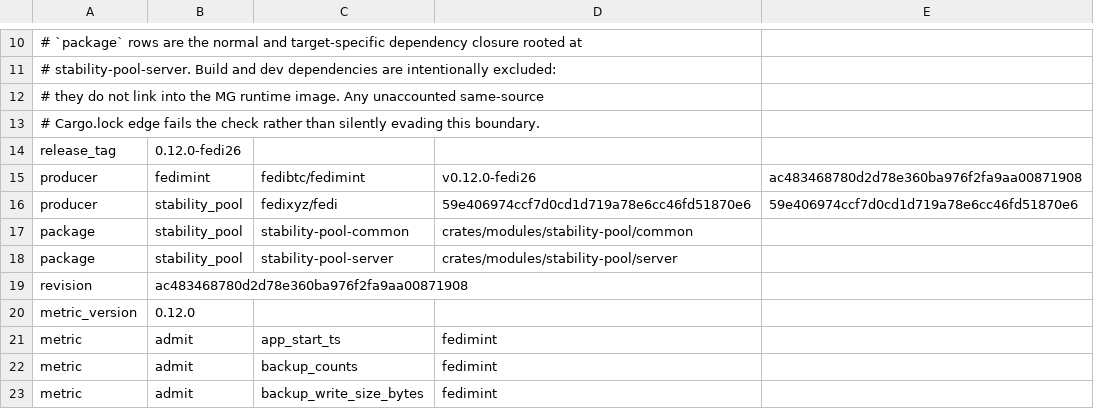
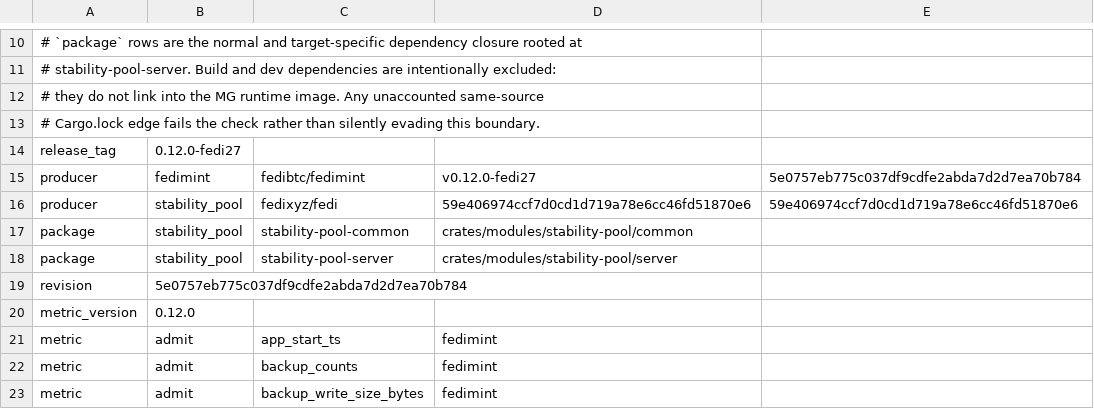
Before and after one commit to fedibtc/manifold, a TSV file: docs/telemetry/fedimint-metrics-v0.12.0-fedi27.tsv (was docs/telemetry/fedimint-metrics-v0.12.0-fedi26.tsv), drawn as a sheet; only a part is shown, gaps mark what is left out.

Commit message:
mg: bump Fedimint to v0.12.0-fedi27 for path-aware congestion counts
Review of the fedi26 transport metrics found that the per-peer
congestion event counter compared counts of different paths: after an
Iroh 1.x connection migrated, it added only the difference between the
new and the old path. The fork tag v0.12.0-fedi27 (5e0757eb) is fedi26
plus a fix that counts each path's events by path id. It also drops the
congestion window and RTT series when a live connection has no selected
path or no RTT estimate.

No metric family or label changes, so the policy is unchanged. The
source inventory, release pins and privacy inventory move to fedi27.

```diff
--- a/docs/telemetry/fedimint-metrics-v0.12.0-fedi26.tsv
+++ b/docs/telemetry/fedimint-metrics-v0.12.0-fedi27.tsv
@@ -13,4 +13,4 @@
 # Cargo.lock edge fails the check rather than silently evading this boundary.
-release_tag	0.12.0-fedi26
-producer	fedimint	fedibtc/fedimint	v0.12.0-fedi26	ac483468780d2d78e360ba976f2fa9aa00871908
+release_tag	0.12.0-fedi27
+producer	fedimint	fedibtc/fedimint	v0.12.0-fedi27	5e0757eb775c037df9cdfe2abda7d2d7ea70b784
 producer	stability_pool	fedixyz/fedi	59e406974ccf7d0cd1d719a78e6cc46fd51870e6	59e406974ccf7d0cd1d719a78e6cc46fd51870e6
@@ -18,3 +18,3 @@ package	stability_pool	stability-pool-common	crates/modules/stability-pool/commo
 package	stability_pool	stability-pool-server	crates/modules/stability-pool/server
-revision	ac483468780d2d78e360ba976f2fa9aa00871908
+revision	5e0757eb775c037df9cdfe2abda7d2d7ea70b784
 metric_version	0.12.0
```
Also changed, not shown: 8 other files.
